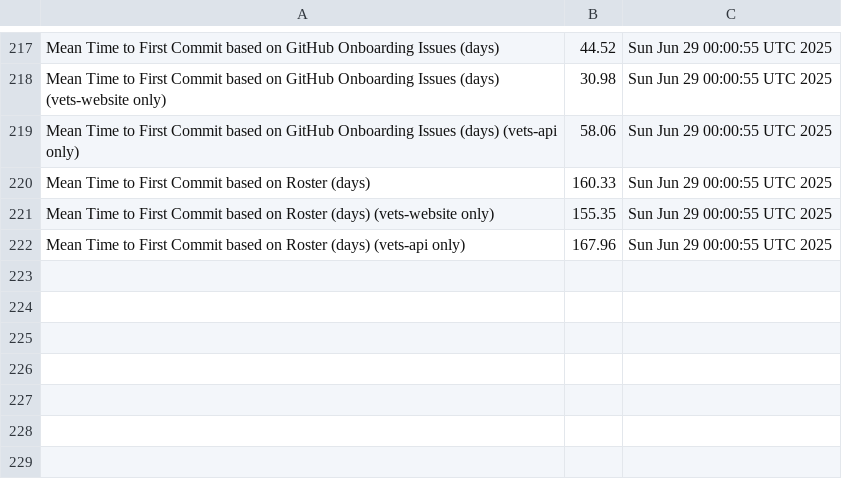
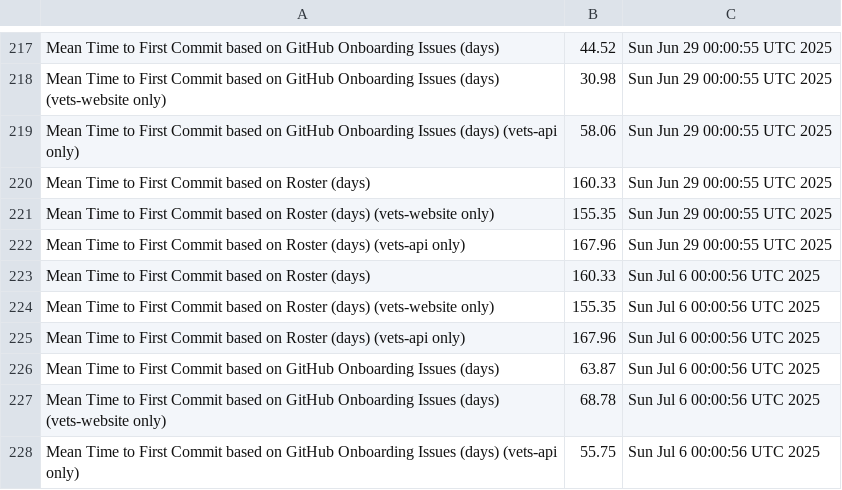
Before and after one commit to raudabaugh/va-gov-metrics, a CSV file: mttfc-report.csv, drawn as a sheet; only a part is shown, gaps mark what is left out.

Commit message:
Update MTTFC Report

```diff
--- a/mttfc-report.csv
+++ b/mttfc-report.csv
@@ -222 +222,7 @@ Mean Time to First Commit based on Roster (days) (vets-website only),155.35,Sun
 Mean Time to First Commit based on Roster (days) (vets-api only),167.96,Sun Jun 29 00:00:55 UTC 2025
+Mean Time to First Commit based on Roster (days),160.33,Sun Jul  6 00:00:56 UTC 2025
+Mean Time to First Commit based on Roster (days) (vets-website only),155.35,Sun Jul  6 00:00:56 UTC 2025
+Mean Time to First Commit based on Roster (days) (vets-api only),167.96,Sun Jul  6 00:00:56 UTC 2025
+Mean Time to First Commit based on GitHub Onboarding Issues (days),63.87,Sun Jul  6 00:00:56 UTC 2025
+Mean Time to First Commit based on GitHub Onboarding Issues (days) (vets-website only),68.78,Sun Jul  6 00:00:56 UTC 2025
+Mean Time to First Commit based on GitHub Onboarding Issues (days) (vets-api only),55.75,Sun Jul  6 00:00:56 UTC 2025
```
